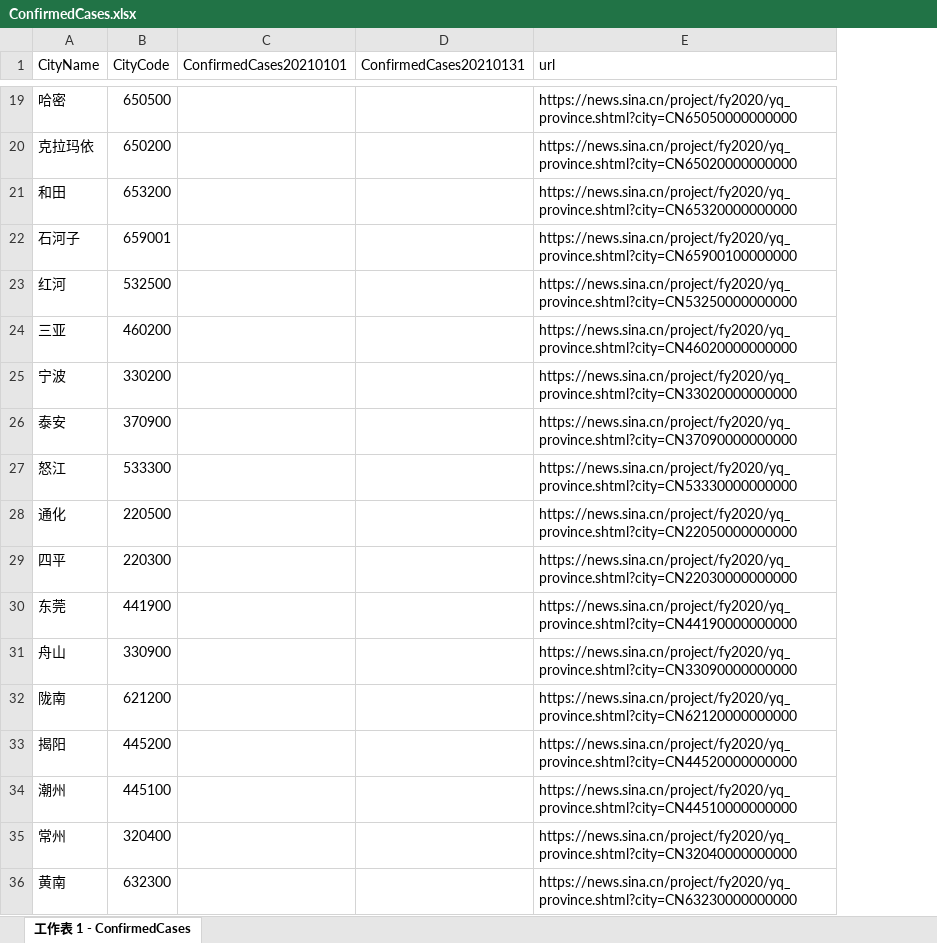
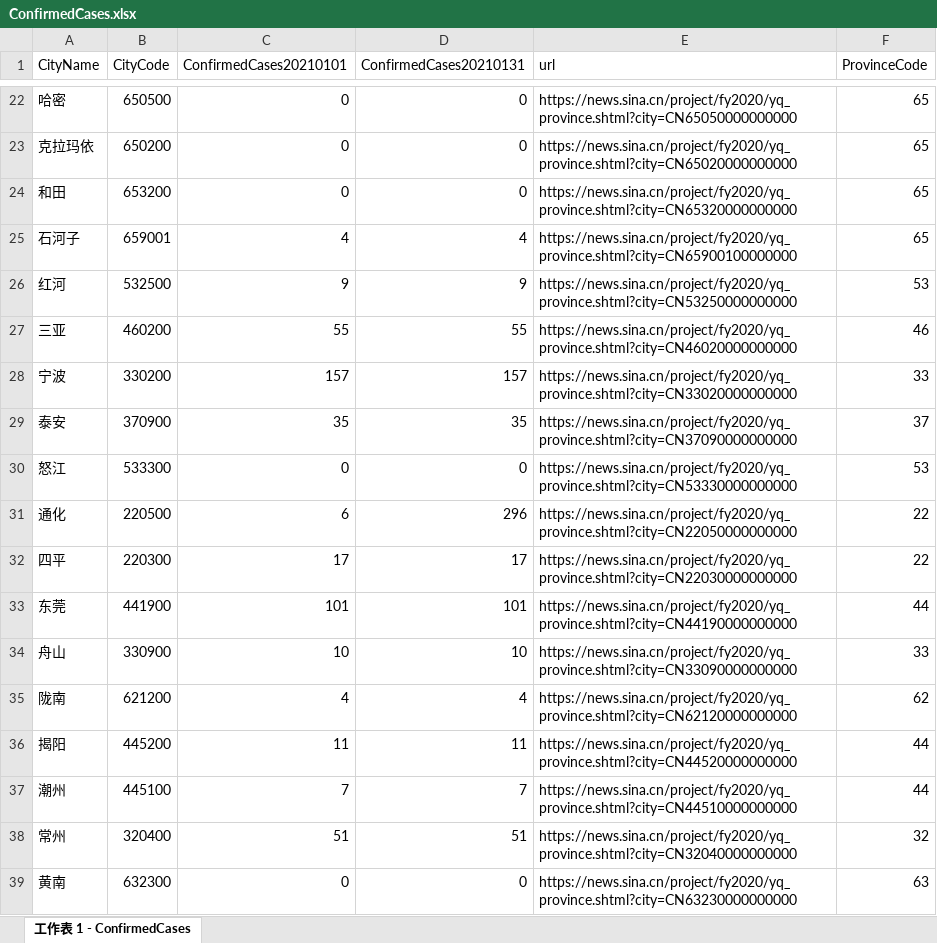
Before and after one commit to syfyufei/Covid19Policy, an Excel workbook: data/IV/Upper_government_pressure/ConfirmedCases/ConfirmedCases.xlsx, sheet 工作表 1 - ConfirmedCases, drawn as a sheet; only a part is shown, gaps mark what is left out; values as stored, in another font and other column widths than the file's, no cell formats; addresses are those after the commit; the diff covers the shown part only; the diff names each change by its address in the sheet, - before the commit and + after, or states it on an @@ line.

```diff
--- a/data/IV/Upper_government_pressure/ConfirmedCases/ConfirmedCases.xlsx (sheet 工作表 1 - ConfirmedCases)
+++ b/data/IV/Upper_government_pressure/ConfirmedCases/ConfirmedCases.xlsx (sheet 工作表 1 - ConfirmedCases)
+column F (ProvinceCode), rows 22-39: 65 | 65 | 65 | 65 | 53 | 46 | 33 | 37 | 53 | 22 | 22 | 44 | 33 | 62 | 44 | 44 | 32 | 63
-C22:C24 (ConfirmedCases20210101): (empty)
+C22:C24 (ConfirmedCases20210101): 0
-D22:D24 (ConfirmedCases20210131): (empty)
+D22:D24 (ConfirmedCases20210131): 0
-C25 (ConfirmedCases20210101): (empty)
+C25 (ConfirmedCases20210101): 4
-D25 (ConfirmedCases20210131): (empty)
+D25 (ConfirmedCases20210131): 4
-C26 (ConfirmedCases20210101): (empty)
+C26 (ConfirmedCases20210101): 9
-D26 (ConfirmedCases20210131): (empty)
+D26 (ConfirmedCases20210131): 9
-C27 (ConfirmedCases20210101): (empty)
+C27 (ConfirmedCases20210101): 55
-D27 (ConfirmedCases20210131): (empty)
+D27 (ConfirmedCases20210131): 55
-C28 (ConfirmedCases20210101): (empty)
+C28 (ConfirmedCases20210101): 157
-D28 (ConfirmedCases20210131): (empty)
+D28 (ConfirmedCases20210131): 157
-C29 (ConfirmedCases20210101): (empty)
+C29 (ConfirmedCases20210101): 35
-D29 (ConfirmedCases20210131): (empty)
+D29 (ConfirmedCases20210131): 35
-C30 (ConfirmedCases20210101): (empty)
+C30 (ConfirmedCases20210101): 0
-D30 (ConfirmedCases20210131): (empty)
+D30 (ConfirmedCases20210131): 0
-C31 (ConfirmedCases20210101): (empty)
+C31 (ConfirmedCases20210101): 6
-D31 (ConfirmedCases20210131): (empty)
+D31 (ConfirmedCases20210131): 296
-C32 (ConfirmedCases20210101): (empty)
+C32 (ConfirmedCases20210101): 17
-D32 (ConfirmedCases20210131): (empty)
+D32 (ConfirmedCases20210131): 17
-C33 (ConfirmedCases20210101): (empty)
+C33 (ConfirmedCases20210101): 101
-D33 (ConfirmedCases20210131): (empty)
+D33 (ConfirmedCases20210131): 101
-C34 (ConfirmedCases20210101): (empty)
+C34 (ConfirmedCases20210101): 10
-D34 (ConfirmedCases20210131): (empty)
+D34 (ConfirmedCases20210131): 10
-C35 (ConfirmedCases20210101): (empty)
+C35 (ConfirmedCases20210101): 4
-D35 (ConfirmedCases20210131): (empty)
+D35 (ConfirmedCases20210131): 4
-C36 (ConfirmedCases20210101): (empty)
+C36 (ConfirmedCases20210101): 11
-D36 (ConfirmedCases20210131): (empty)
+D36 (ConfirmedCases20210131): 11
-C37 (ConfirmedCases20210101): (empty)
+C37 (ConfirmedCases20210101): 7
-D37 (ConfirmedCases20210131): (empty)
+D37 (ConfirmedCases20210131): 7
-C38 (ConfirmedCases20210101): (empty)
+C38 (ConfirmedCases20210101): 51
-D38 (ConfirmedCases20210131): (empty)
+D38 (ConfirmedCases20210131): 51
-C39 (ConfirmedCases20210101): (empty)
+C39 (ConfirmedCases20210101): 0
-D39 (ConfirmedCases20210131): (empty)
+D39 (ConfirmedCases20210131): 0
```
Also changed, not shown: 3 added rows and 632 edited cells elsewhere in this sheet, cell formats, data/IV/Upper_government_pressure/ConfirmedCases/ConfirmedCases_Province.xlsx, 51 other files.
